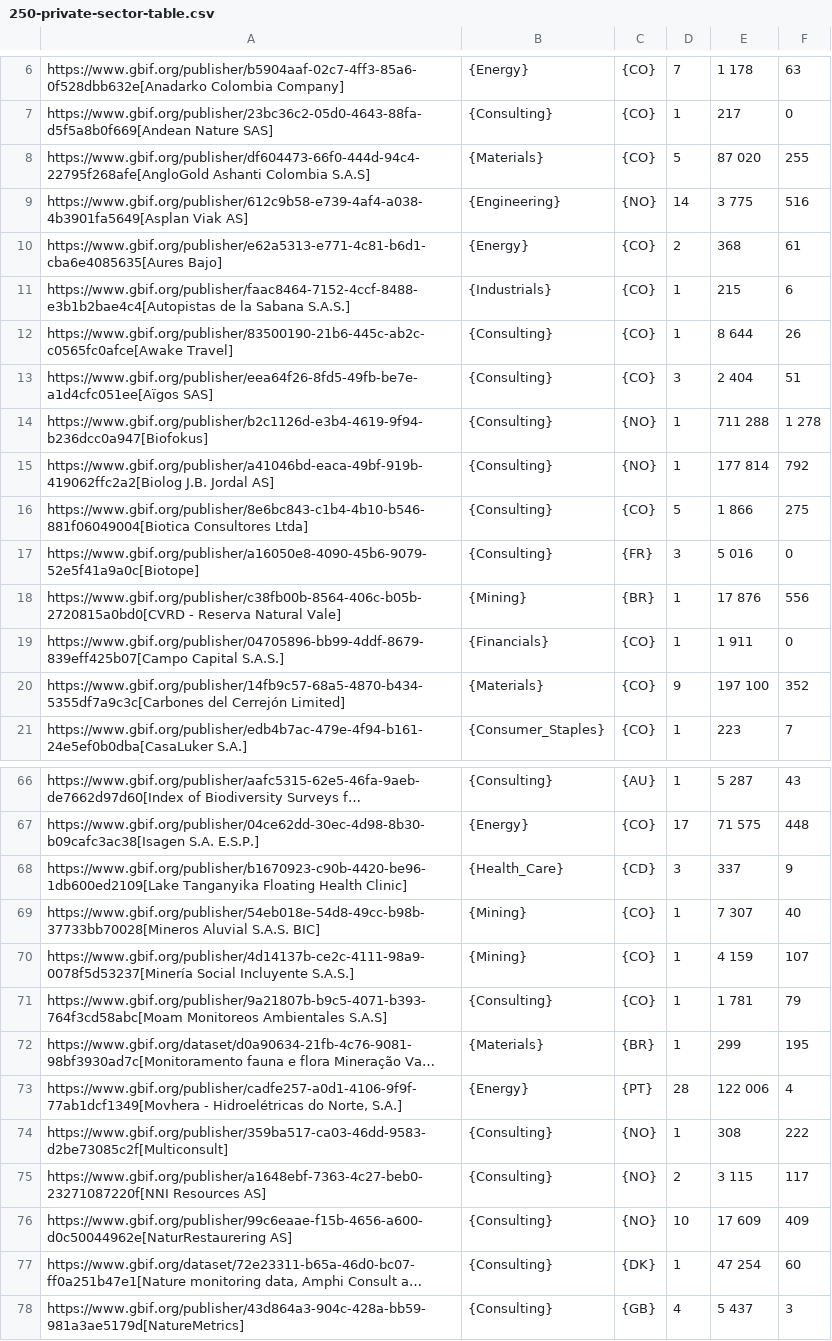
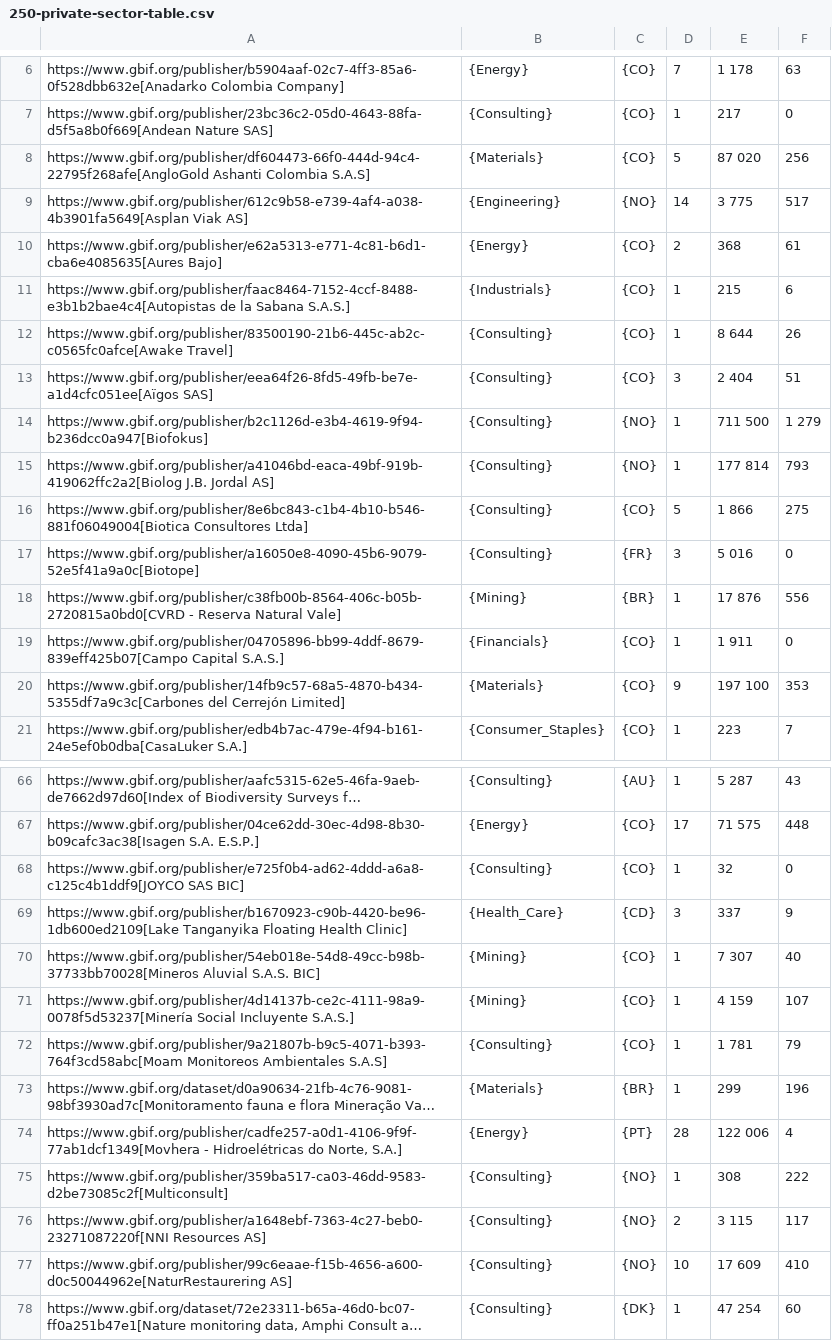
Before and after one commit to gbif/doc-private-sector-data-publishing, a CSV file: 250-private-sector-table.csv, drawn as a sheet; only a part is shown, gaps mark what is left out; the shorter side is filled out with more unchanged rows; long unchanged cells end in …; addresses are those after the commit; the diff covers the shown part only; the diff names each change by its address in the sheet, - before the commit and + after, or states it on an @@ line.

Commit message:
Automatic update of data table

```diff
--- a/250-private-sector-table.csv
+++ b/250-private-sector-table.csv
-F8: 255
+F8: 256
-F9: 516
+F9: 517
-E14: 711 288
+E14: 711 500
-F14: 1 278
+F14: 1 279
-F15: 792
+F15: 793
-F20: 352
+F20: 353
+row 68: https://www.gbif.org/publisher/e725f0b4-ad62-4ddd-a6a8-c125c4b1ddf9[JOYCO SAS BIC] | {Consulting} | {CO} | 1 | 32 | 0
-F73: 195
+F73: 196
-F77: 409
+F77: 410
```
Also changed, not shown: 10 edited cells elsewhere in this file, 1 other file.
